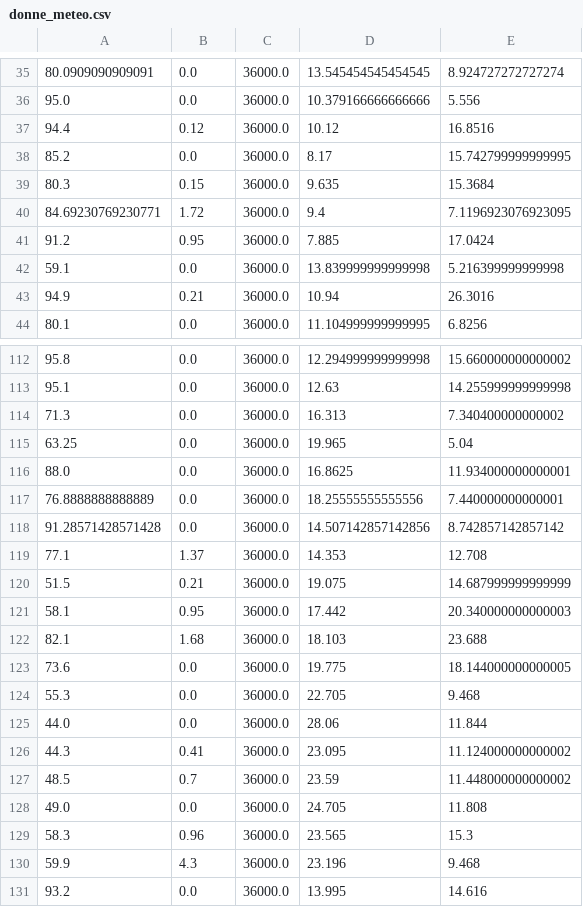
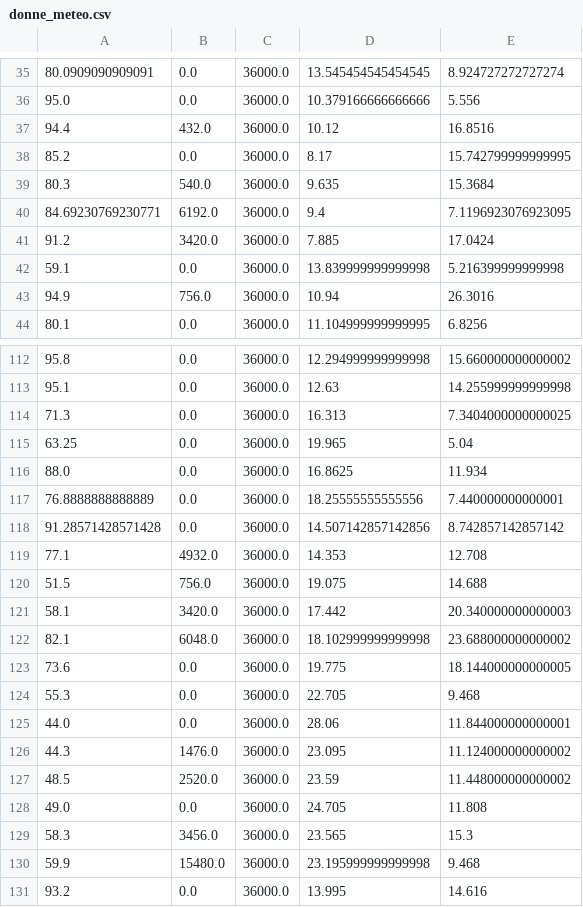
Before and after one commit to CharlieChanMeyer/HoPoMo, a CSV file: donne_meteo.csv, drawn as a sheet; only a part is shown, gaps mark what is left out; the diff covers the shown part only.

```diff
--- a/donne_meteo.csv
+++ b/donne_meteo.csv
@@ -36,9 +36,9 @@
 95.0,0.0,36000.0,10.379166666666666,5.556
-94.4,0.12,36000.0,10.12,16.8516
+94.4,432.0,36000.0,10.12,16.8516
 85.2,0.0,36000.0,8.17,15.742799999999995
-80.3,0.15,36000.0,9.635,15.3684
-84.69230769230771,1.72,36000.0,9.4,7.1196923076923095
-91.2,0.95,36000.0,7.885,17.0424
+80.3,540.0,36000.0,9.635,15.3684
+84.69230769230771,6192.0,36000.0,9.4,7.1196923076923095
+91.2,3420.0,36000.0,7.885,17.0424
 59.1,0.0,36000.0,13.839999999999998,5.216399999999998
-94.9,0.21,36000.0,10.94,26.3016
+94.9,756.0,36000.0,10.94,26.3016
 80.1,0.0,36000.0,11.104999999999995,6.8256
@@ -113,19 +113,19 @@
 95.1,0.0,36000.0,12.63,14.255999999999998
-71.3,0.0,36000.0,16.313,7.340400000000002
+71.3,0.0,36000.0,16.313,7.3404000000000025
 63.25,0.0,36000.0,19.965,5.04
-88.0,0.0,36000.0,16.8625,11.934000000000001
+88.0,0.0,36000.0,16.8625,11.934
 76.8888888888889,0.0,36000.0,18.25555555555556,7.440000000000001
 91.28571428571428,0.0,36000.0,14.507142857142856,8.742857142857142
-77.1,1.37,36000.0,14.353,12.708
-51.5,0.21,36000.0,19.075,14.687999999999999
-58.1,0.95,36000.0,17.442,20.340000000000003
-82.1,1.68,36000.0,18.103,23.688
+77.1,4932.0,36000.0,14.353,12.708
+51.5,756.0,36000.0,19.075,14.688
+58.1,3420.0,36000.0,17.442,20.340000000000003
+82.1,6048.0,36000.0,18.102999999999998,23.688000000000002
 73.6,0.0,36000.0,19.775,18.144000000000005
 55.3,0.0,36000.0,22.705,9.468
-44.0,0.0,36000.0,28.06,11.844
-44.3,0.41,36000.0,23.095,11.124000000000002
-48.5,0.7,36000.0,23.59,11.448000000000002
+44.0,0.0,36000.0,28.06,11.844000000000001
+44.3,1476.0,36000.0,23.095,11.124000000000002
+48.5,2520.0,36000.0,23.59,11.448000000000002
 49.0,0.0,36000.0,24.705,11.808
-58.3,0.96,36000.0,23.565,15.3
-59.9,4.3,36000.0,23.196,9.468
+58.3,3456.0,36000.0,23.565,15.3
+59.9,15480.0,36000.0,23.195999999999998,9.468
 93.2,0.0,36000.0,13.995,14.616
```
Also changed, not shown: 98 edited cells elsewhere in this file, out.csv, 2 other files.
